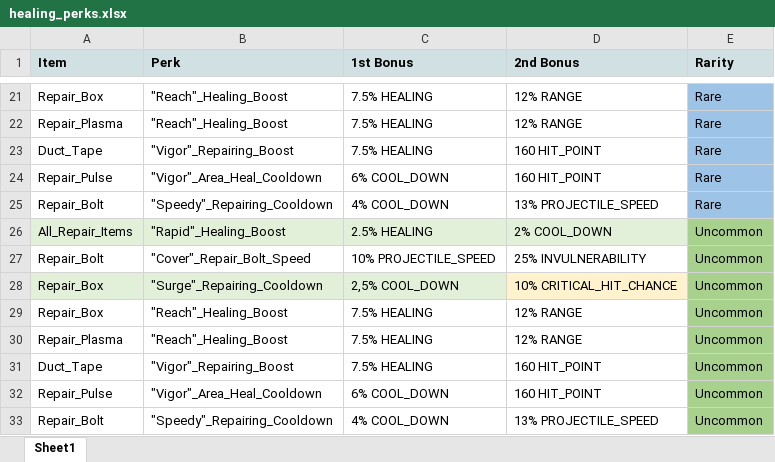
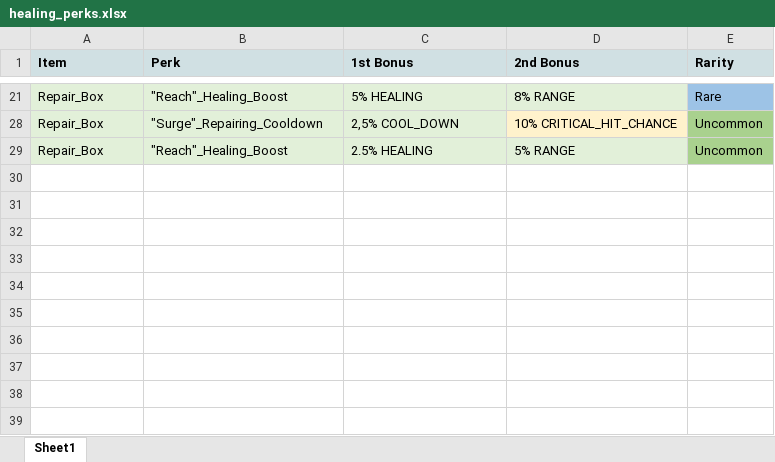
Before and after one commit to komiko44240BB/BattleBay_tool_v1.0, an Excel workbook: scriptspy/data/healing_perks.xlsx, sheet Sheet1, drawn as a sheet; only a part is shown, gaps mark what is left out; values as stored, in another font and other column widths than the file's, no borders; charts and pictures not drawn; the diff covers the shown part only; the diff names each change by its address in the sheet, - before the commit and + after, or states it on an @@ line.

```diff
--- a/scriptspy/data/healing_perks.xlsx (sheet Sheet1)
+++ b/scriptspy/data/healing_perks.xlsx (sheet Sheet1)
-A21:D21 fill: none
+A21:D21 fill: #E2F0D9
-C21 (1st Bonus): 7.5% HEALING
+C21 (1st Bonus): 5% HEALING
-D21 (2nd Bonus): 12% RANGE
+D21 (2nd Bonus): 8% RANGE
-row 22: Repair_Plasma | "Reach"_Healing_Boost | 7.5% HEALING | 12% RANGE | Rare
@@ row 23 hidden: Duct_Tape | "Vigor"_Repairing_Boost | 7.5% HEALING | 160 HIT_POINT | Rare @@
@@ row 24 hidden: Repair_Pulse | "Vigor"_Area_Heal_Cooldown | 6% COOL_DOWN | 160 HIT_POINT | Rare @@
@@ row 25 hidden: Repair_Bolt | "Speedy"_Repairing_Cooldown | 4% COOL_DOWN | 13% PROJECTILE_SPEED | Rare @@
@@ row 26 hidden: All_Repair_Items | "Rapid"_Healing_Boost | 2.5% HEALING | 2% COOL_DOWN | Uncommon @@
@@ row 27 hidden: Repair_Bolt | "Cover"_Repair_Bolt_Speed | 10% PROJECTILE_SPEED | 25% INVULNERABILITY | Uncommon @@
-A29:D29 fill: none
+A29:D29 fill: #E2F0D9
-C29 (1st Bonus): 7.5% HEALING
+C29 (1st Bonus): 2.5% HEALING
-D29 (2nd Bonus): 12% RANGE
+D29 (2nd Bonus): 5% RANGE
-row 30: Repair_Plasma | "Reach"_Healing_Boost | 7.5% HEALING | 12% RANGE | Uncommon
@@ row 31 hidden: Duct_Tape | "Vigor"_Repairing_Boost | 7.5% HEALING | 160 HIT_POINT | Uncommon @@
@@ row 32 hidden: Repair_Pulse | "Vigor"_Area_Heal_Cooldown | 6% COOL_DOWN | 160 HIT_POINT | Uncommon @@
@@ row 33 hidden: Repair_Bolt | "Speedy"_Repairing_Cooldown | 4% COOL_DOWN | 13% PROJECTILE_SPEED | Uncommon @@
```
Also changed, not shown: 14 hidden or unhidden rows, 1 edited cell and cell formats elsewhere in this sheet, hidden cells, scriptspy/data/utility_perks.xlsx, scriptspy/data/weapons_perks.xlsx, 8 other files.
